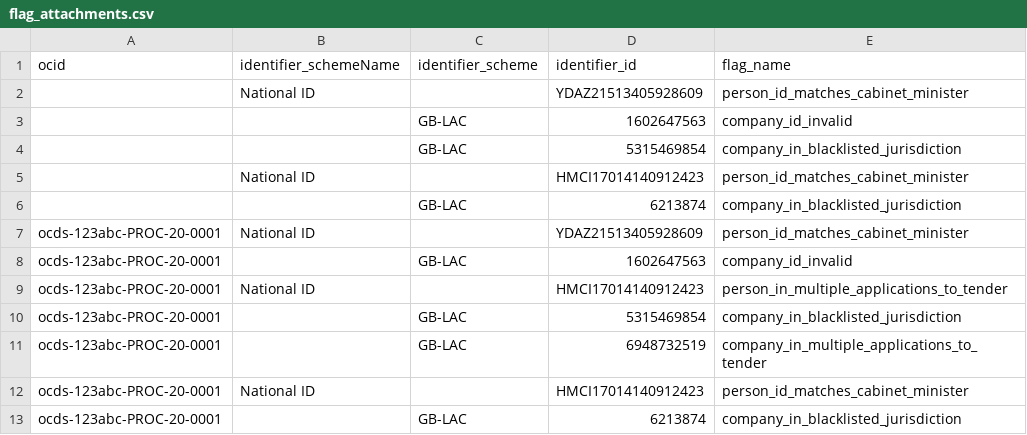
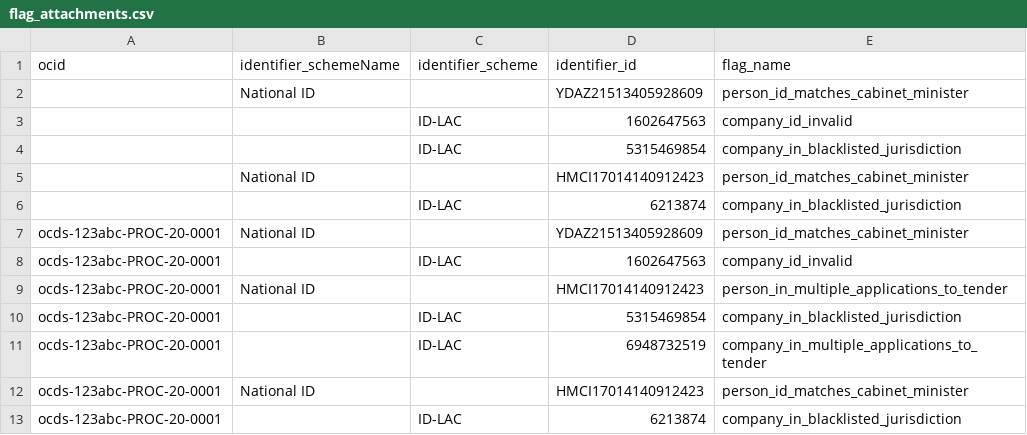
Before and after one commit to CodeForAfrica/bluetail, a CSV file: bluetail/data/prototype/id/flags/flag_attachments.csv, drawn as a sheet.

Commit message:
Extra localisation of Indonesian data

```diff
--- a/bluetail/data/prototype/id/flags/flag_attachments.csv
+++ b/bluetail/data/prototype/id/flags/flag_attachments.csv
@@ -2,12 +2,12 @@ ocid,identifier_schemeName,identifier_scheme,identifier_id,flag_name
 ,"National ID",,"YDAZ21513405928609","person_id_matches_cabinet_minister"
-,,"GB-LAC","1602647563","company_id_invalid"
-,,"GB-LAC","5315469854","company_in_blacklisted_jurisdiction"
+,,"ID-LAC","1602647563","company_id_invalid"
+,,"ID-LAC","5315469854","company_in_blacklisted_jurisdiction"
 ,"National ID",,"HMCI17014140912423","person_id_matches_cabinet_minister"
-,,"GB-LAC","6213874","company_in_blacklisted_jurisdiction"
+,,"ID-LAC","6213874","company_in_blacklisted_jurisdiction"
 "ocds-123abc-PROC-20-0001","National ID",,"YDAZ21513405928609","person_id_matches_cabinet_minister"
-"ocds-123abc-PROC-20-0001",,"GB-LAC","1602647563","company_id_invalid"
+"ocds-123abc-PROC-20-0001",,"ID-LAC","1602647563","company_id_invalid"
 "ocds-123abc-PROC-20-0001","National ID",,"HMCI17014140912423","person_in_multiple_applications_to_tender"
-"ocds-123abc-PROC-20-0001",,"GB-LAC","5315469854","company_in_blacklisted_jurisdiction"
-"ocds-123abc-PROC-20-0001",,"GB-LAC","6948732519","company_in_multiple_applications_to_tender"
+"ocds-123abc-PROC-20-0001",,"ID-LAC","5315469854","company_in_blacklisted_jurisdiction"
+"ocds-123abc-PROC-20-0001",,"ID-LAC","6948732519","company_in_multiple_applications_to_tender"
 "ocds-123abc-PROC-20-0001","National ID",,"HMCI17014140912423","person_id_matches_cabinet_minister"
-"ocds-123abc-PROC-20-0001",,"GB-LAC","6213874","company_in_blacklisted_jurisdiction"
+"ocds-123abc-PROC-20-0001",,"ID-LAC","6213874","company_in_blacklisted_jurisdiction"
```
Also changed, not shown: 6 other files.
